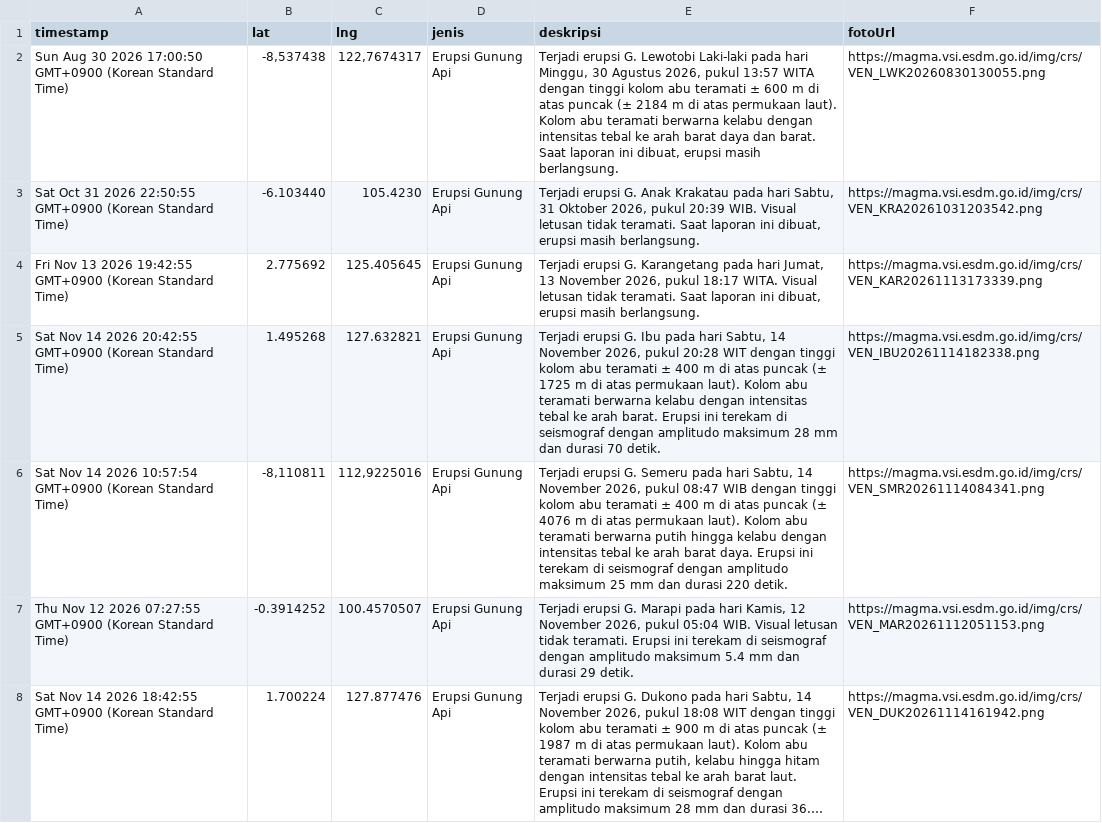
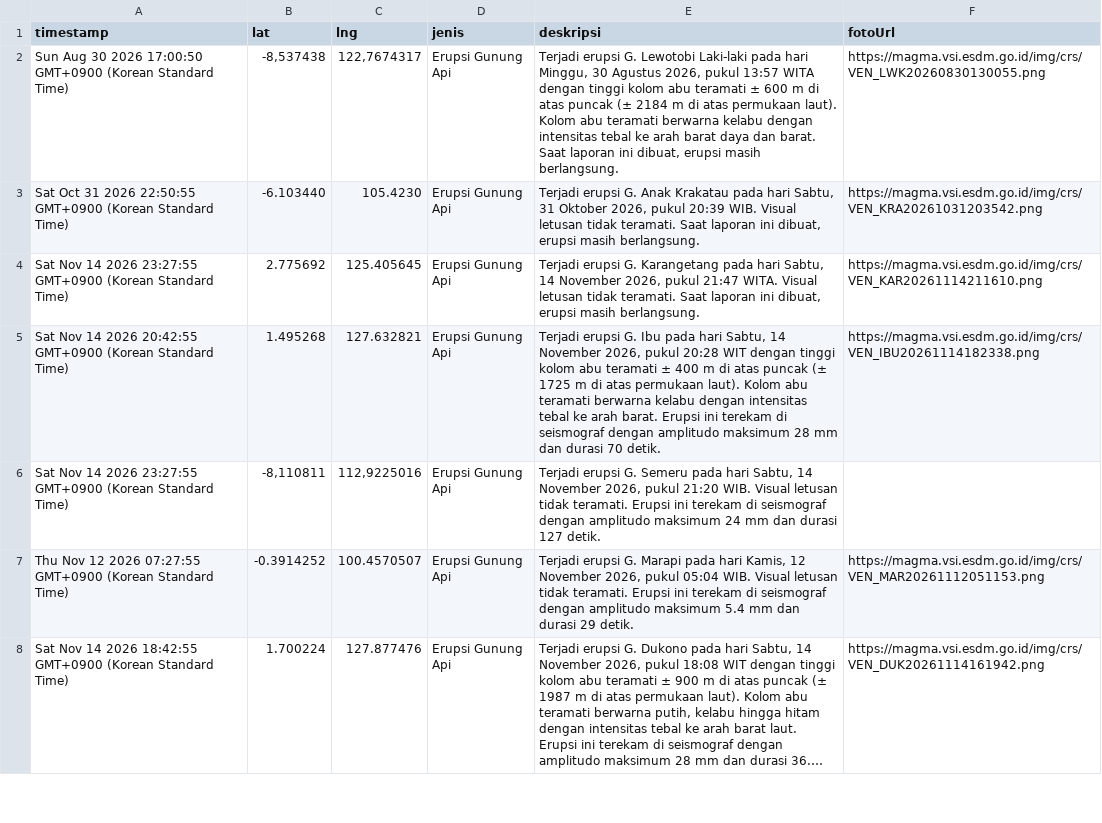
Before and after one commit to gpmlabuangnamrole-cell/Rescue, a CSV file: Laporan Rescue.csv, drawn as a sheet; only a part is shown; long unchanged cells end in ….

Commit message:
Update Laporan Rescue otomatis dari Google Sheet

```diff
--- a/Laporan Rescue.csv
+++ b/Laporan Rescue.csv
@@ -3,5 +3,5 @@
 "Sat Oct 31 2026 22:50:55 GMT+0900 (Korean Standard Time)","-6.103440","105.4230","Erupsi Gunung Api","Terjadi erupsi G. Anak Krakatau pada hari Sabtu, 31 Oktober 2026, pukul 20:39 WIB. Visual letusan tidak teramati. Saat laporan ini dibuat, erupsi masih berlangsung.","https://magma.vsi.esdm.go.id/img/crs/VEN_KRA20261031203542.png"
-"Fri Nov 13 2026 19:42:55 GMT+0900 (Korean Standard Time)","2.775692","125.405645","Erupsi Gunung Api","Terjadi erupsi G. Karangetang pada hari Jumat, 13 November 2026, pukul 18:17 WITA. Visual letusan tidak teramati. Saat laporan ini dibuat, erupsi masih berlangsung.","https://magma.vsi.esdm.go.id/img/crs/VEN_KAR20261113173339.png"
+"Sat Nov 14 2026 23:27:55 GMT+0900 (Korean Standard Time)","2.775692","125.405645","Erupsi Gunung Api","Terjadi erupsi G. Karangetang pada hari Sabtu, 14 November 2026, pukul 21:47 WITA. Visual letusan tidak teramati. Saat laporan ini dibuat, erupsi masih berlangsung.","https://magma.vsi.esdm.go.id/img/crs/VEN_KAR20261114211610.png"
 "Sat Nov 14 2026 20:42:55 GMT+0900 (Korean Standard Time)","1.495268","127.632821","Erupsi Gunung Api","Terjadi erupsi G. Ibu pada hari Sabtu, 14 November 2026, pukul 20:28 WIT dengan tinggi kolom abu teramati ± 400 m di atas puncak (± 1725 m di atas permukaan laut). Kolom abu teramati berwarna kelabu dengan intensitas tebal ke arah barat. Erupsi ini terekam di seismograf dengan amplitudo maksimum 28 mm dan durasi 70 detik.","https://magma.vsi.esdm.go.id/img/crs/VEN_IBU20261114182338.png"
-"Sat Nov 14 2026 10:57:54 GMT+0900 (Korean Standard Time)","-8,110811","112,9225016","Erupsi Gunung Api","Terjadi erupsi G. Semeru pada hari Sabtu, 14 November 2026, pukul 08:47 WIB dengan tinggi kolom abu teramati ± 400 m di atas puncak (± 4076 m di atas permukaan laut). Kolom abu teramati berwarna putih hingga kelabu dengan intensitas tebal ke arah barat daya. Erupsi ini terekam di seismograf dengan amplitudo maksimum 25 mm dan durasi 220 detik.","https://magma.vsi.esdm.go.id/img/crs/VEN_SMR20261114084341.png"
+"Sat Nov 14 2026 23:27:55 GMT+0900 (Korean Standard Time)","-8,110811","112,9225016","Erupsi Gunung Api","Terjadi erupsi G. Semeru pada hari Sabtu, 14 November 2026, pukul 21:20 WIB. Visual letusan tidak teramati. Erupsi ini terekam di seismograf dengan amplitudo maksimum 24 mm dan durasi 127 detik.",""
 "Thu Nov 12 2026 07:27:55 GMT+0900 (Korean Standard Time)","-0.3914252","100.4570507","Erupsi Gunung Api","Terjadi erupsi G. Marapi pada hari Kamis, 12 November 2026, pukul 05:04 WIB. Visual letusan tidak teramati. Erupsi ini terekam di seismograf dengan amplitudo maksimum 5.4 mm dan durasi 29 detik.","https://magma.vsi.esdm.go.id/img/crs/VEN_MAR20261112051153.png"
```
